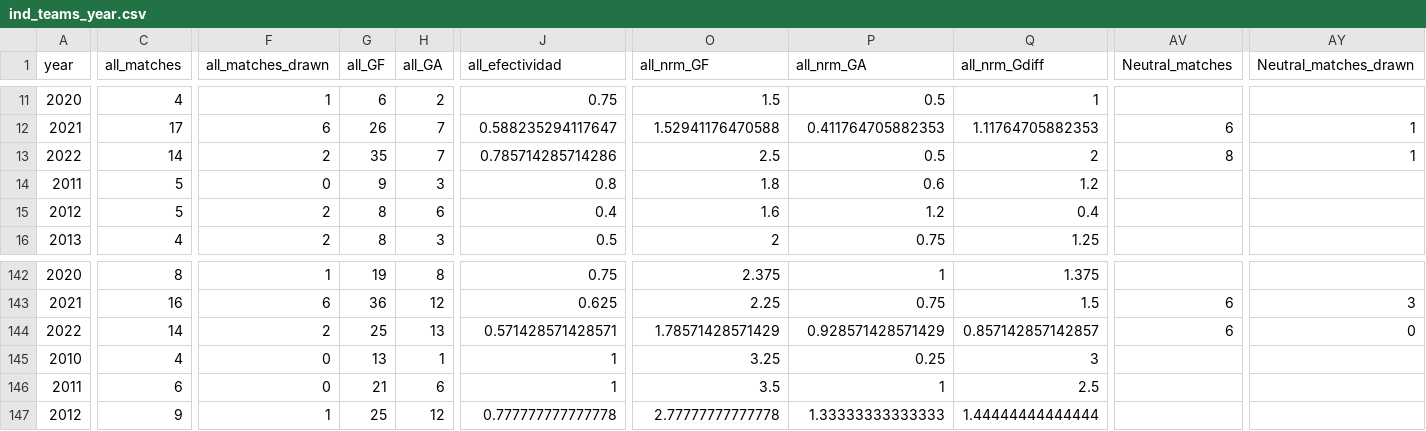
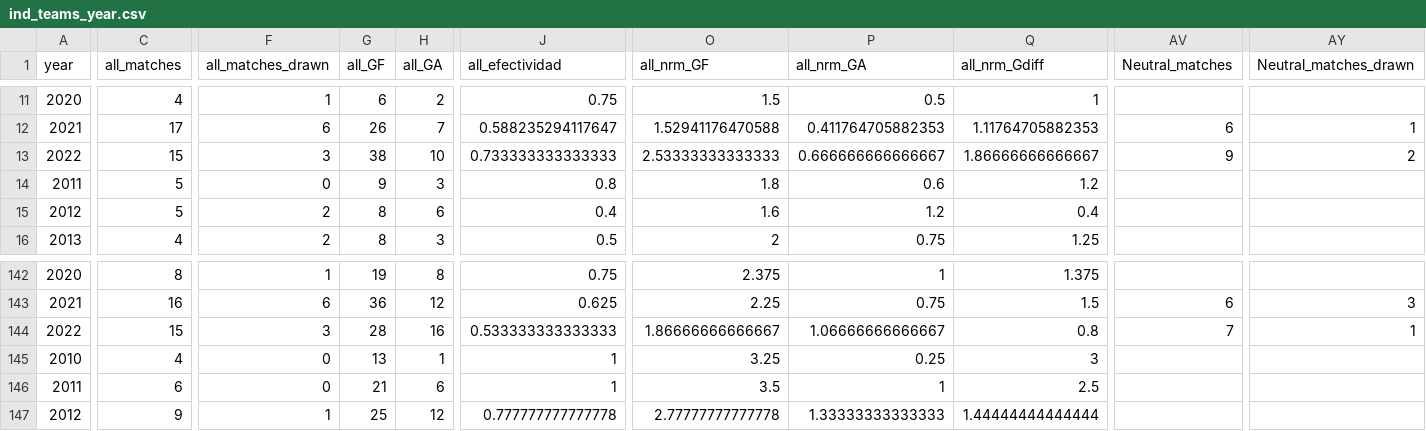
Before and after one commit to araupontones/CariQuiniela, a CSV file: data/3.clean/ind_teams_year.csv, drawn as a sheet; only a part is shown, gaps mark what is left out; the diff covers the shown part only; the diff names each change by its address in the sheet, - before the commit and + after, or states it on an @@ line.

```diff
--- a/data/3.clean/ind_teams_year.csv
+++ b/data/3.clean/ind_teams_year.csv
-C13 (all_matches): 14
+C13 (all_matches): 15
-F13 (all_matches_drawn): 2
+F13 (all_matches_drawn): 3
-G13 (all_GF): 35
+G13 (all_GF): 38
-H13 (all_GA): 7
+H13 (all_GA): 10
-J13 (all_efectividad): 0.785714285714286
+J13 (all_efectividad): 0.733333333333333
-O13 (all_nrm_GF): 2.5
+O13 (all_nrm_GF): 2.53333333333333
-P13 (all_nrm_GA): 0.5
+P13 (all_nrm_GA): 0.666666666666667
-Q13 (all_nrm_Gdiff): 2
+Q13 (all_nrm_Gdiff): 1.86666666666667
-AV13 (Neutral_matches): 8
+AV13 (Neutral_matches): 9
-AY13 (Neutral_matches_drawn): 1
+AY13 (Neutral_matches_drawn): 2
-C144 (all_matches): 14
+C144 (all_matches): 15
-F144 (all_matches_drawn): 2
+F144 (all_matches_drawn): 3
-G144 (all_GF): 25
+G144 (all_GF): 28
-H144 (all_GA): 13
+H144 (all_GA): 16
-J144 (all_efectividad): 0.571428571428571
+J144 (all_efectividad): 0.533333333333333
-O144 (all_nrm_GF): 1.78571428571429
+O144 (all_nrm_GF): 1.86666666666667
-P144 (all_nrm_GA): 0.928571428571429
+P144 (all_nrm_GA): 1.06666666666667
-Q144 (all_nrm_Gdiff): 0.857142857142857
+Q144 (all_nrm_Gdiff): 0.8
-AV144 (Neutral_matches): 6
+AV144 (Neutral_matches): 7
-AY144 (Neutral_matches_drawn): 0
+AY144 (Neutral_matches_drawn): 1
```
Also changed, not shown: 16 edited cells elsewhere in this file, data/3.clean/elo_ratings.csv, data/3.clean/ind_all_matches.csv, 2 other files.
